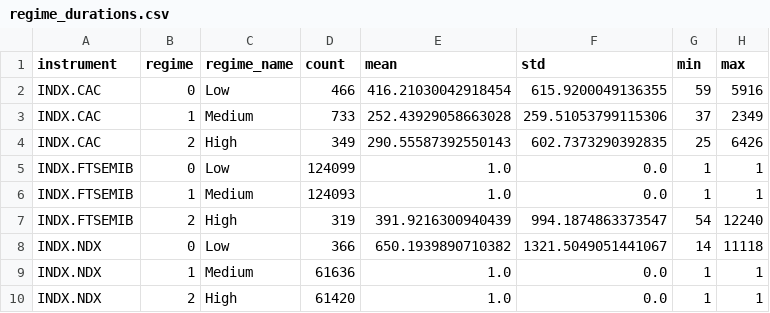
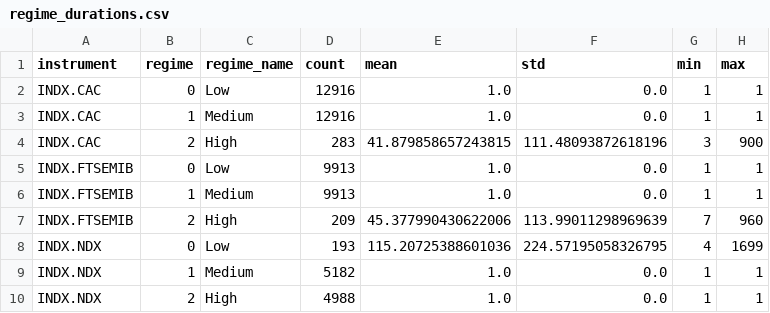
Before and after one commit to rumeetgoradia/volatility-forecasting, a CSV file: outputs/results/regime_durations.csv, drawn as a sheet; only a part is shown; the diff covers the shown part only.

Commit message:
results

```diff
--- a/outputs/results/regime_durations.csv
+++ b/outputs/results/regime_durations.csv
@@ -1,10 +1,10 @@
 instrument,regime,regime_name,count,mean,std,min,max
-INDX.CAC,0,Low,466,416.21030042918454,615.9200049136355,59,5916
-INDX.CAC,1,Medium,733,252.43929058663028,259.51053799115306,37,2349
-INDX.CAC,2,High,349,290.55587392550143,602.7373290392835,25,6426
-INDX.FTSEMIB,0,Low,124099,1.0,0.0,1,1
-INDX.FTSEMIB,1,Medium,124093,1.0,0.0,1,1
-INDX.FTSEMIB,2,High,319,391.9216300940439,994.1874863373547,54,12240
-INDX.NDX,0,Low,366,650.1939890710382,1321.5049051441067,14,11118
-INDX.NDX,1,Medium,61636,1.0,0.0,1,1
-INDX.NDX,2,High,61420,1.0,0.0,1,1
+INDX.CAC,0,Low,12916,1.0,0.0,1,1
+INDX.CAC,1,Medium,12916,1.0,0.0,1,1
+INDX.CAC,2,High,283,41.879858657243815,111.48093872618196,3,900
+INDX.FTSEMIB,0,Low,9913,1.0,0.0,1,1
+INDX.FTSEMIB,1,Medium,9913,1.0,0.0,1,1
+INDX.FTSEMIB,2,High,209,45.377990430622006,113.99011298969639,7,960
+INDX.NDX,0,Low,193,115.20725388601036,224.57195058326795,4,1699
+INDX.NDX,1,Medium,5182,1.0,0.0,1,1
+INDX.NDX,2,High,4988,1.0,0.0,1,1
```
Also changed, not shown: 55 edited cells elsewhere in this file, outputs/results/baseline_results.csv, outputs/results/moe_results.csv, 54 other files.
